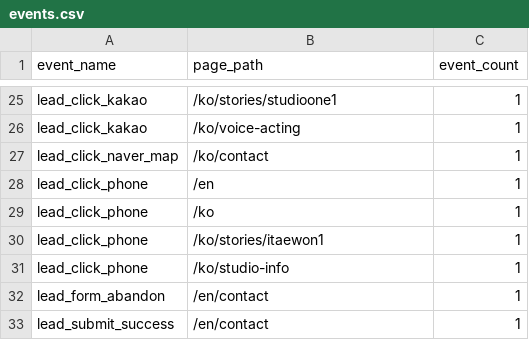
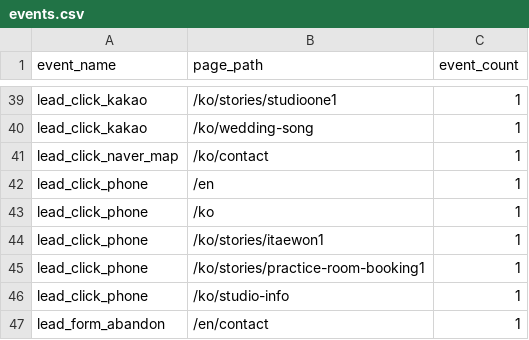
Before and after one commit to hwangtab/studio, a CSV file: docs/ga4-raw/events.csv, drawn as a sheet; only a part is shown, gaps mark what is left out; the diff covers the shown part only.

```diff
--- a/docs/ga4-raw/events.csv
+++ b/docs/ga4-raw/events.csv
@@ -25,3 +39,3 @@ event_name,page_path,event_count
 "lead_click_kakao","/ko/stories/studioone1",1
-"lead_click_kakao","/ko/voice-acting",1
+"lead_click_kakao","/ko/wedding-song",1
 "lead_click_naver_map","/ko/contact",1
@@ -30,4 +44,4 @@ event_name,page_path,event_count
 "lead_click_phone","/ko/stories/itaewon1",1
+"lead_click_phone","/ko/stories/practice-room-booking1",1
 "lead_click_phone","/ko/studio-info",1
 "lead_form_abandon","/en/contact",1
-"lead_submit_success","/en/contact",1
```
Also changed, not shown: 16 added rows, 2 removed rows and 1 edited cell elsewhere in this file, docs/ga4-raw/landing.csv, docs/ga4-raw/llm_referrers.csv, 30 other files.
